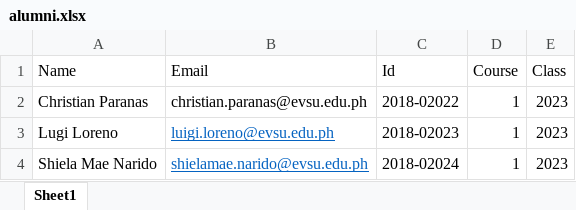
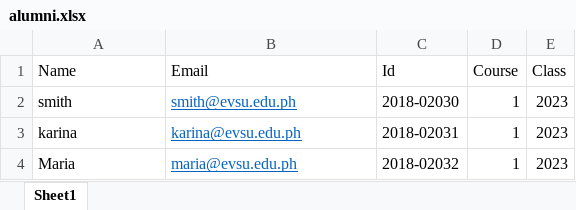
Before and after one commit to LebasoraJohnJefferson/intel-Alley, an Excel workbook: alumni.xlsx, sheet Sheet1, drawn as a sheet; values as stored, in another font and other column widths than the file's, no borders; the diff names each change by its address in the sheet, - before the commit and + after, or states it on an @@ line.

```diff
--- a/alumni.xlsx (sheet Sheet1)
+++ b/alumni.xlsx (sheet Sheet1)
-A2 (Name): Christian Paranas
+A2 (Name): smith
-B2 (Email): christian.paranas@evsu.edu.ph
+B2 (Email): smith@evsu.edu.ph
@@ B2 underline: off → on, text colour: black → #0563C1 @@
-C2 (Id): 2018-02022
+C2 (Id): 2018-02030
-A3 (Name): Lugi Loreno
+A3 (Name): karina
-B3 (Email): luigi.loreno@evsu.edu.ph
+B3 (Email): karina@evsu.edu.ph
-C3 (Id): 2018-02023
+C3 (Id): 2018-02031
-A4 (Name): Shiela Mae Narido
+A4 (Name): Maria
-B4 (Email): shielamae.narido@evsu.edu.ph
+B4 (Email): maria@evsu.edu.ph
-C4 (Id): 2018-02024
+C4 (Id): 2018-02032
```
Also changed, not shown: 6 other files.
